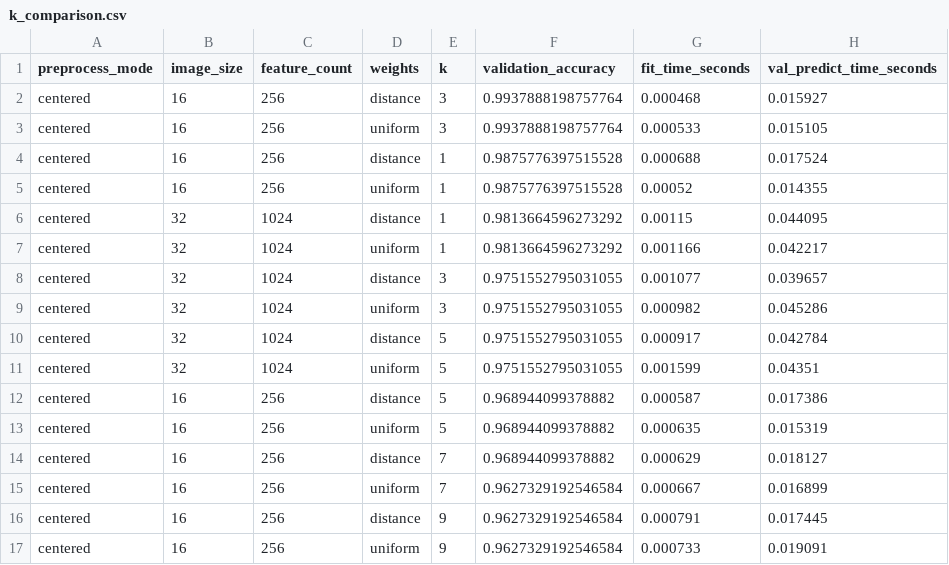
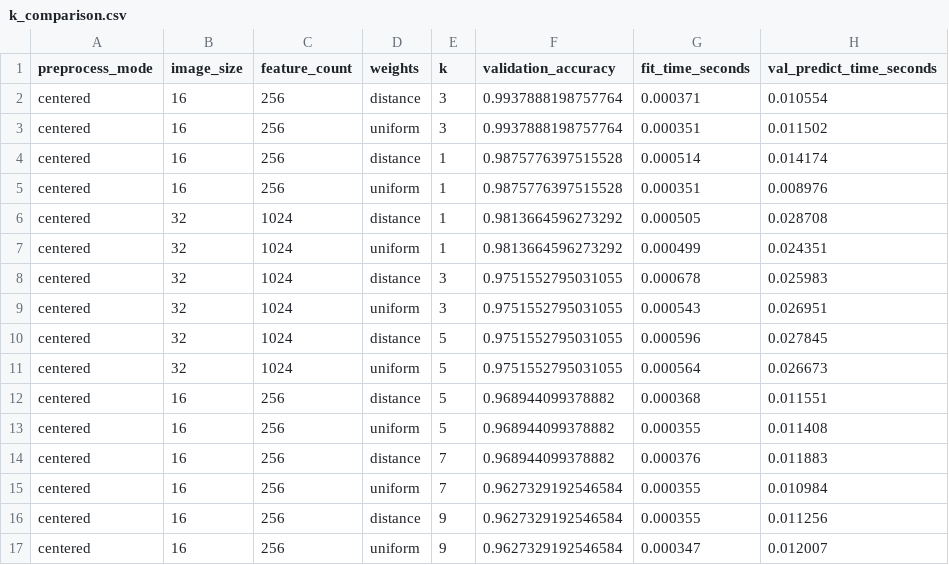
Before and after one commit to AkashKundu114/knn-devanagari-digit-recognition, a CSV file: results/k_comparison.csv, drawn as a sheet; only a part is shown; the diff covers the shown part only.

Commit message:
Refresh benchmark timing results
Update recorded fit, prediction, and pipeline timings; validation and test accuracy remain unchanged.

```diff
--- a/results/k_comparison.csv
+++ b/results/k_comparison.csv
@@ -1,17 +1,17 @@
 preprocess_mode,image_size,feature_count,weights,k,validation_accuracy,fit_time_seconds,val_predict_time_seconds
-centered,16,256,distance,3,0.9937888198757764,0.000468,0.015927
-centered,16,256,uniform,3,0.9937888198757764,0.000533,0.015105
-centered,16,256,distance,1,0.9875776397515528,0.000688,0.017524
-centered,16,256,uniform,1,0.9875776397515528,0.00052,0.014355
-centered,32,1024,distance,1,0.9813664596273292,0.00115,0.044095
-centered,32,1024,uniform,1,0.9813664596273292,0.001166,0.042217
-centered,32,1024,distance,3,0.9751552795031055,0.001077,0.039657
-centered,32,1024,uniform,3,0.9751552795031055,0.000982,0.045286
-centered,32,1024,distance,5,0.9751552795031055,0.000917,0.042784
-centered,32,1024,uniform,5,0.9751552795031055,0.001599,0.04351
-centered,16,256,distance,5,0.968944099378882,0.000587,0.017386
-centered,16,256,uniform,5,0.968944099378882,0.000635,0.015319
-centered,16,256,distance,7,0.968944099378882,0.000629,0.018127
-centered,16,256,uniform,7,0.9627329192546584,0.000667,0.016899
-centered,16,256,distance,9,0.9627329192546584,0.000791,0.017445
-centered,16,256,uniform,9,0.9627329192546584,0.000733,0.019091
+centered,16,256,distance,3,0.9937888198757764,0.000371,0.010554
+centered,16,256,uniform,3,0.9937888198757764,0.000351,0.011502
+centered,16,256,distance,1,0.9875776397515528,0.000514,0.014174
+centered,16,256,uniform,1,0.9875776397515528,0.000351,0.008976
+centered,32,1024,distance,1,0.9813664596273292,0.000505,0.028708
+centered,32,1024,uniform,1,0.9813664596273292,0.000499,0.024351
+centered,32,1024,distance,3,0.9751552795031055,0.000678,0.025983
+centered,32,1024,uniform,3,0.9751552795031055,0.000543,0.026951
+centered,32,1024,distance,5,0.9751552795031055,0.000596,0.027845
+centered,32,1024,uniform,5,0.9751552795031055,0.000564,0.026673
+centered,16,256,distance,5,0.968944099378882,0.000368,0.011551
+centered,16,256,uniform,5,0.968944099378882,0.000355,0.011408
+centered,16,256,distance,7,0.968944099378882,0.000376,0.011883
+centered,16,256,uniform,7,0.9627329192546584,0.000355,0.010984
+centered,16,256,distance,9,0.9627329192546584,0.000355,0.011256
+centered,16,256,uniform,9,0.9627329192546584,0.000347,0.012007
```
Also changed, not shown: 48 edited cells elsewhere in this file, 1 other file.
